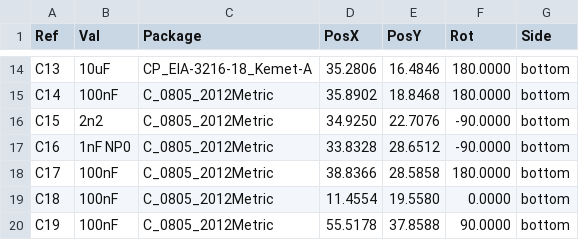
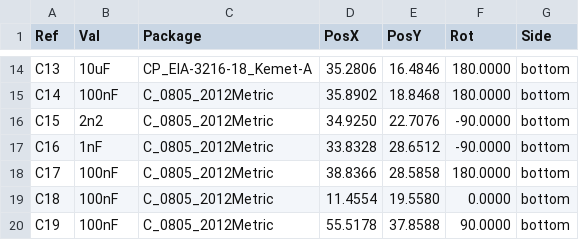
Before and after one commit to kaklik/USTSIPIN03, a CSV file: hw/cam_profi/USTSIPIN03A-both_pos.csv, drawn as a sheet; only a part is shown, gaps mark what is left out.

```diff
--- a/hw/cam_profi/USTSIPIN03A-both_pos.csv
+++ b/hw/cam_profi/USTSIPIN03A-both_pos.csv
@@ -16,3 +16,3 @@ Ref,Val,Package,PosX,PosY,Rot,Side
 "C15","2n2","C_0805_2012Metric",34.9250,22.7076,-90.0000,bottom
-"C16","1nF NP0","C_0805_2012Metric",33.8328,28.6512,-90.0000,bottom
+"C16","1nF","C_0805_2012Metric",33.8328,28.6512,-90.0000,bottom
 "C17","100nF","C_0805_2012Metric",38.8366,28.5858,180.0000,bottom
```
Also changed, not shown: 22 other files.
